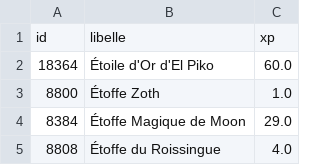
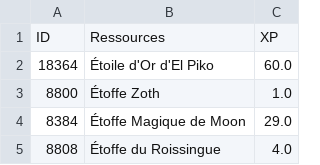
Before and after one commit to baillylucas/dofusMarket, a CSV file: data/xp_familiers/DPLN_2025.csv (was data/dpln_with_id_clean.csv), drawn as a sheet; only a part is shown.

Commit message:
ajout xp familiers

```diff
--- a/data/dpln_with_id_clean.csv
+++ b/data/xp_familiers/DPLN_2025.csv
@@ -1,2 +1,2 @@
-id;libelle;xp
+ID;Ressources;XP
 18364;Étoile d'Or d'El Piko;60.0
```
Also changed, not shown: data/xp_familiers/Dofus2.csv, 8 other files.
